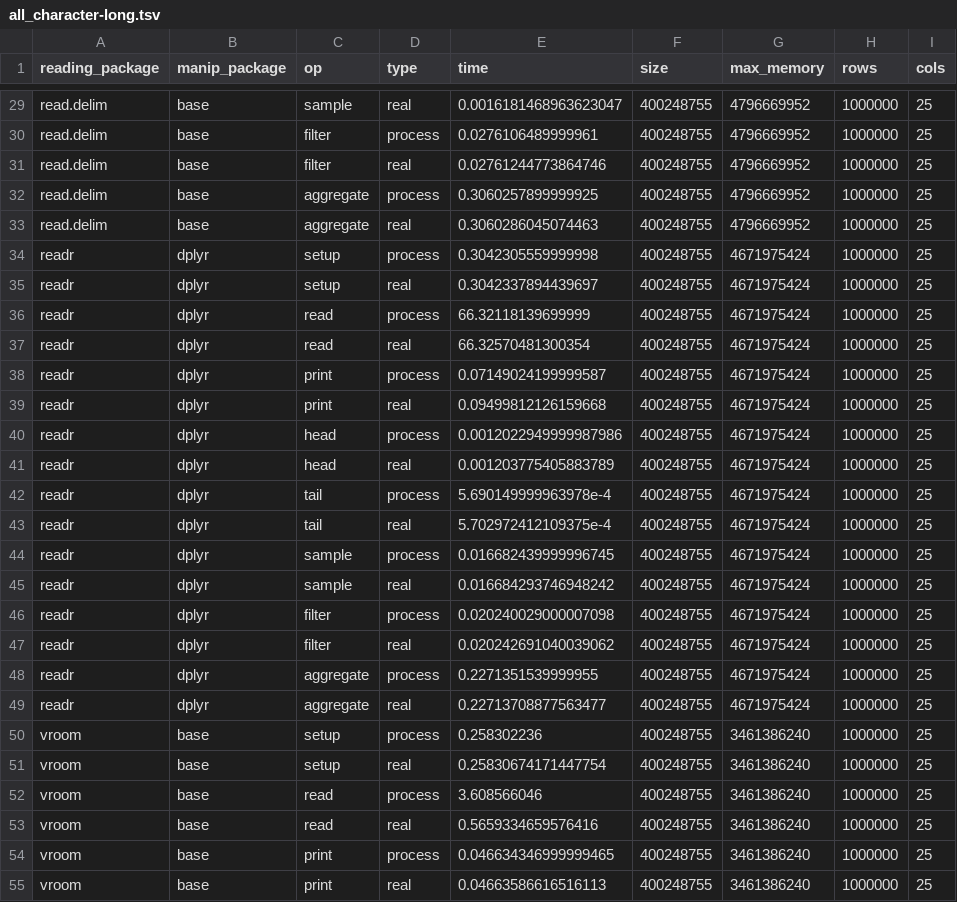
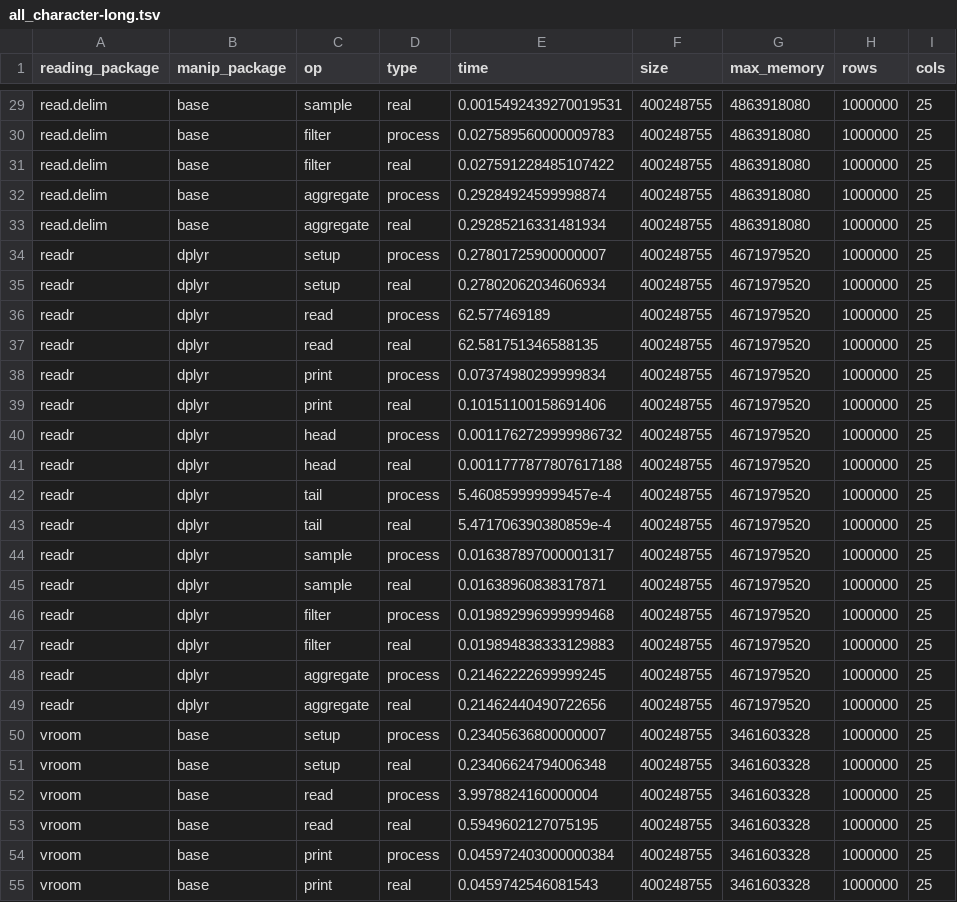
Before and after one commit to cran/vroom, a TSV file: inst/bench/all_character-long.tsv, drawn as a sheet; only a part is shown, gaps mark what is left out; the diff covers the shown part only; the diff names each change by its address in the sheet, - before the commit and + after, or states it on an @@ line.

```diff
--- a/inst/bench/all_character-long.tsv
+++ b/inst/bench/all_character-long.tsv
-E29 (time): 0.0016181468963623047
+E29 (time): 0.0015492439270019531
-G29:G33 (max_memory): 4796669952
+G29:G33 (max_memory): 4863918080
-E30 (time): 0.0276106489999961
+E30 (time): 0.027589560000009783
-E31 (time): 0.02761244773864746
+E31 (time): 0.027591228485107422
-E32 (time): 0.3060257899999925
+E32 (time): 0.29284924599998874
-E33 (time): 0.3060286045074463
+E33 (time): 0.29285216331481934
-E34 (time): 0.3042305559999998
+E34 (time): 0.27801725900000007
-G34:G49 (max_memory): 4671975424
+G34:G49 (max_memory): 4671979520
-E35 (time): 0.3042337894439697
+E35 (time): 0.27802062034606934
-E36 (time): 66.32118139699999
+E36 (time): 62.577469189
-E37 (time): 66.32570481300354
+E37 (time): 62.581751346588135
-E38 (time): 0.07149024199999587
+E38 (time): 0.07374980299999834
-E39 (time): 0.09499812126159668
+E39 (time): 0.10151100158691406
-E40 (time): 0.0012022949999987986
+E40 (time): 0.0011762729999986732
-E41 (time): 0.001203775405883789
+E41 (time): 0.0011777877807617188
-E42 (time): 5.690149999963978e-4
+E42 (time): 5.460859999999457e-4
-E43 (time): 5.702972412109375e-4
+E43 (time): 5.471706390380859e-4
-E44 (time): 0.016682439999996745
+E44 (time): 0.016387897000001317
-E45 (time): 0.016684293746948242
+E45 (time): 0.01638960838317871
-E46 (time): 0.020240029000007098
+E46 (time): 0.019892996999999468
-E47 (time): 0.020242691040039062
+E47 (time): 0.019894838333129883
-E48 (time): 0.2271351539999955
+E48 (time): 0.21462222699999245
-E49 (time): 0.22713708877563477
+E49 (time): 0.21462440490722656
-E50 (time): 0.258302236
+E50 (time): 0.23405636800000007
-G50:G55 (max_memory): 3461386240
+G50:G55 (max_memory): 3461603328
-E51 (time): 0.25830674171447754
+E51 (time): 0.23406624794006348
-E52 (time): 3.608566046
+E52 (time): 3.9978824160000004
-E53 (time): 0.5659334659576416
+E53 (time): 0.5949602127075195
-E54 (time): 0.046634346999999465
+E54 (time): 0.045972403000000384
-E55 (time): 0.04663586616516113
+E55 (time): 0.0459742546081543
```
Also changed, not shown: 138 edited cells elsewhere in this file, inst/bench/all_character-wide.tsv, inst/bench/all_numeric-long.tsv, 33 other files.
